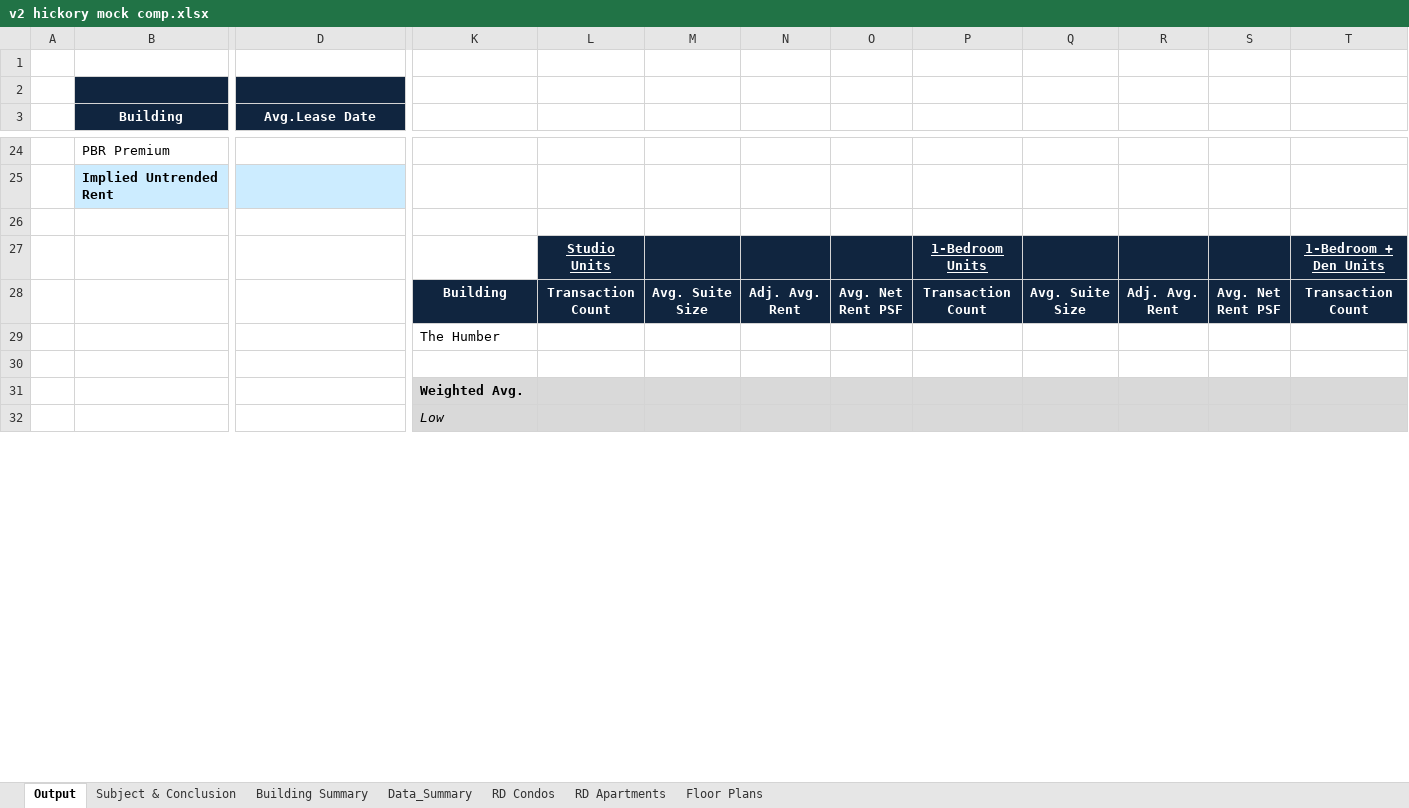
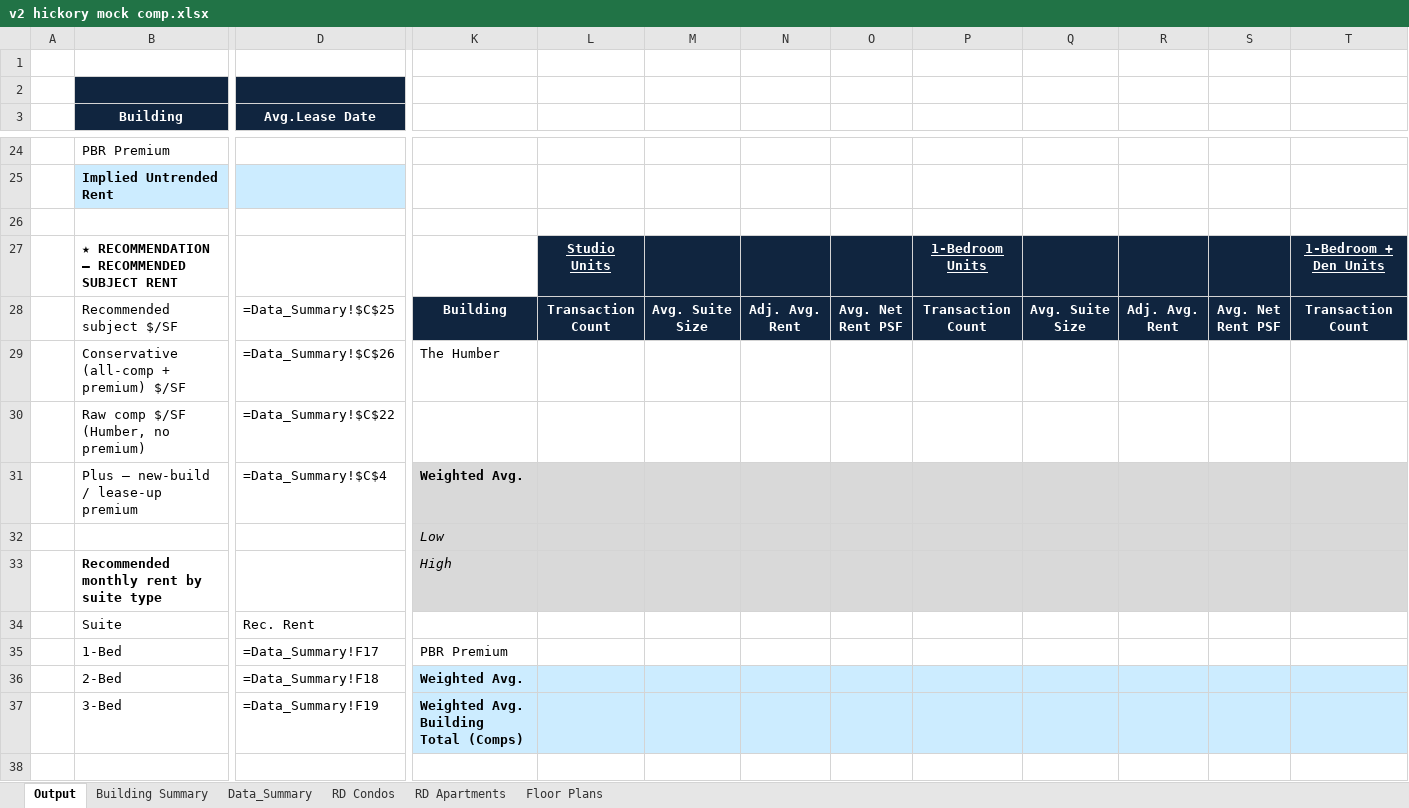
Before and after one commit to ata2saucy/highsirse-Claude-co-work-tool, an Excel workbook: v2 hickory mock comp.xlsx, sheet Output, drawn as a sheet; only a part is shown, gaps mark what is left out; values as stored, in another font and other column widths than the file's, no borders; formulas without a stored value are shown as written; removed rows and columns are numbered as before the commit, all else as after; rows hold the shown columns only; the diff covers the shown part only; the diff names each change by its address in the sheet, - before the commit and + after, or states it on an @@ line.

```diff
--- a/v2 hickory mock comp.xlsx (sheet Output)
+++ b/v2 hickory mock comp.xlsx (sheet Output)
-sheet tab: Subject & Conclusion
-B27 (Building): (empty)
+B27 (Building): ★ RECOMMENDATION — RECOMMENDED SUBJECT RENT
-B28 (Building): (empty)
+B28 (Building): Recommended subject $/SF
-D28 (Avg.Lease Date): (empty)
+D28 (Avg.Lease Date): =Data_Summary!$C$25
+row 29:  | Conservative (all-comp + premium) $/SF | =Data_Summary!$C$26 | The Humber
+row 30:  | Raw comp $/SF (Humber, no premium) | =Data_Summary!$C$22
+row 31:  | Plus — new-build / lease-up premium | =Data_Summary!$C$4 | Weighted Avg.
-K32: The Humber
+K32: Low
-K32:T32 fill: none
+K32:T32 fill: #D9D9D9
-K32 italic: off
+K32 italic: on
+row 33:  | Recommended monthly rent by suite type |  | High
+row 34:  | Suite | Rec. Rent
+row 35:  | 1-Bed | =Data_Summary!F17 | PBR Premium
+row 36:  | 2-Bed | =Data_Summary!F18 | Weighted Avg.
+row 37:  | 3-Bed | =Data_Summary!F19 | Weighted Avg. Building Total (Comps)
-row 31:  |  |  | Weighted Avg.
-row 32:  |  |  | Low
```
Also changed, not shown: 6 removed rows, 11 edited cells and cell formats elsewhere in this sheet, sheet RD Condos, sheet Data_Summary, sheet Floor Plans, sheet Building Summary, sheet RD Apartments, 10 Lower Spadina Rental Comps _vACTIVE.xlsx, 9 other files.
